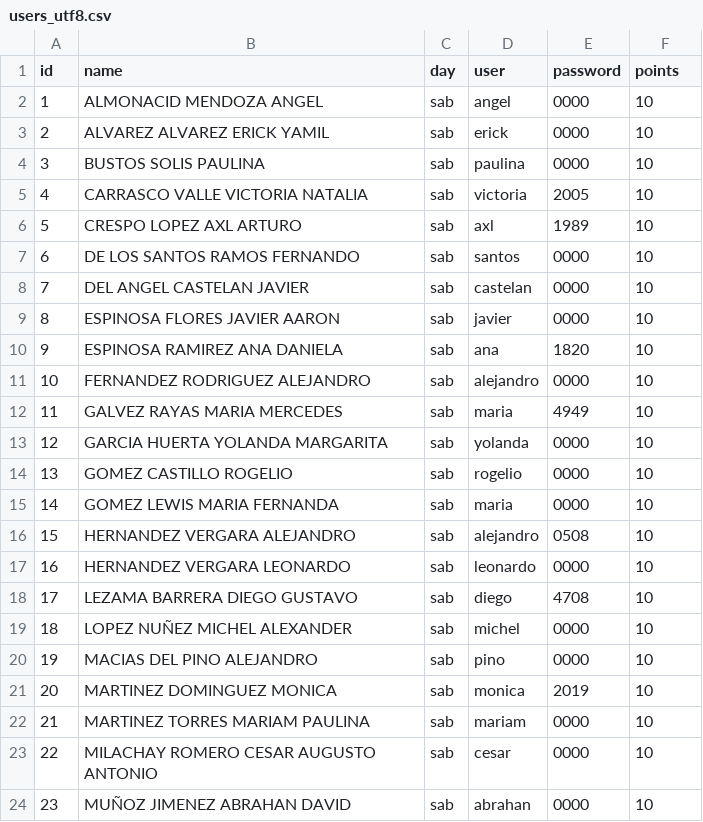
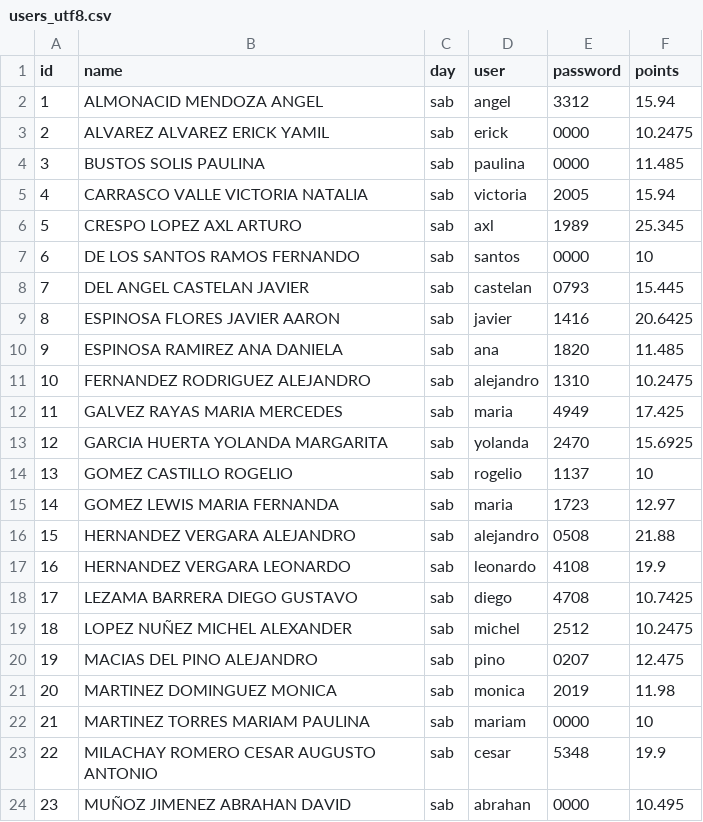
Before and after one commit to ramirezariben-boop/classroom-trading, a CSV file: data/users_utf8.csv, drawn as a sheet; only a part is shown; the diff covers the shown part only.

Commit message:
fix: actualización de puntos desde users_utf8.csv

```diff
--- a/data/users_utf8.csv
+++ b/data/users_utf8.csv
@@ -1,24 +1,24 @@
 id,name,day,user,password,points
-1,ALMONACID MENDOZA ANGEL,sab,angel,0000,10
-2,ALVAREZ ALVAREZ ERICK YAMIL,sab,erick,0000,10
-3,BUSTOS SOLIS PAULINA,sab,paulina,0000,10
-4,CARRASCO VALLE VICTORIA NATALIA,sab,victoria,2005,10
-5,CRESPO LOPEZ AXL ARTURO,sab,axl,1989,10
+1,ALMONACID MENDOZA ANGEL,sab,angel,3312,15.94
+2,ALVAREZ ALVAREZ ERICK YAMIL,sab,erick,0000,10.2475
+3,BUSTOS SOLIS PAULINA,sab,paulina,0000,11.485
+4,CARRASCO VALLE VICTORIA NATALIA,sab,victoria,2005,15.94
+5,CRESPO LOPEZ AXL ARTURO,sab,axl,1989,25.345
 6,DE LOS SANTOS RAMOS FERNANDO,sab,santos,0000,10
-7,DEL ANGEL CASTELAN JAVIER,sab,castelan,0000,10
-8,ESPINOSA FLORES JAVIER AARON,sab,javier,0000,10
-9,ESPINOSA RAMIREZ ANA DANIELA,sab,ana,1820,10
-10,FERNANDEZ RODRIGUEZ ALEJANDRO,sab,alejandro,0000,10
-11,GALVEZ RAYAS MARIA MERCEDES,sab,maria,4949,10
-12,GARCIA HUERTA YOLANDA MARGARITA,sab,yolanda,0000,10
-13,GOMEZ CASTILLO ROGELIO,sab,rogelio,0000,10
-14,GOMEZ LEWIS MARIA FERNANDA,sab,maria,0000,10
-15,HERNANDEZ VERGARA ALEJANDRO,sab,alejandro,0508,10
-16,HERNANDEZ VERGARA LEONARDO,sab,leonardo,0000,10
-17,LEZAMA BARRERA DIEGO GUSTAVO,sab,diego,4708,10
-18,LOPEZ NUÑEZ MICHEL ALEXANDER,sab,michel,0000,10
-19,MACIAS DEL PINO ALEJANDRO,sab,pino,0000,10
-20,MARTINEZ DOMINGUEZ MONICA,sab,monica,2019,10
+7,DEL ANGEL CASTELAN JAVIER,sab,castelan,0793,15.445
+8,ESPINOSA FLORES JAVIER AARON,sab,javier,1416,20.6425
+9,ESPINOSA RAMIREZ ANA DANIELA,sab,ana,1820,11.485
+10,FERNANDEZ RODRIGUEZ ALEJANDRO,sab,alejandro,1310,10.2475
+11,GALVEZ RAYAS MARIA MERCEDES,sab,maria,4949,17.425
+12,GARCIA HUERTA YOLANDA MARGARITA,sab,yolanda,2470,15.6925
+13,GOMEZ CASTILLO ROGELIO,sab,rogelio,1137,10
+14,GOMEZ LEWIS MARIA FERNANDA,sab,maria,1723,12.97
+15,HERNANDEZ VERGARA ALEJANDRO,sab,alejandro,0508,21.88
+16,HERNANDEZ VERGARA LEONARDO,sab,leonardo,4108,19.9
+17,LEZAMA BARRERA DIEGO GUSTAVO,sab,diego,4708,10.7425
+18,LOPEZ NUÑEZ MICHEL ALEXANDER,sab,michel,2512,10.2475
+19,MACIAS DEL PINO ALEJANDRO,sab,pino,0207,12.475
+20,MARTINEZ DOMINGUEZ MONICA,sab,monica,2019,11.98
 21,MARTINEZ TORRES MARIAM PAULINA,sab,mariam,0000,10
-22,MILACHAY ROMERO CESAR AUGUSTO ANTONIO,sab,cesar,0000,10
-23,MUÑOZ JIMENEZ ABRAHAN DAVID,sab,abrahan,0000,10
+22,MILACHAY ROMERO CESAR AUGUSTO ANTONIO,sab,cesar,5348,19.9
+23,MUÑOZ JIMENEZ ABRAHAN DAVID,sab,abrahan,0000,10.495
```
Also changed, not shown: 12 edited cells elsewhere in this file, 2 other files.
